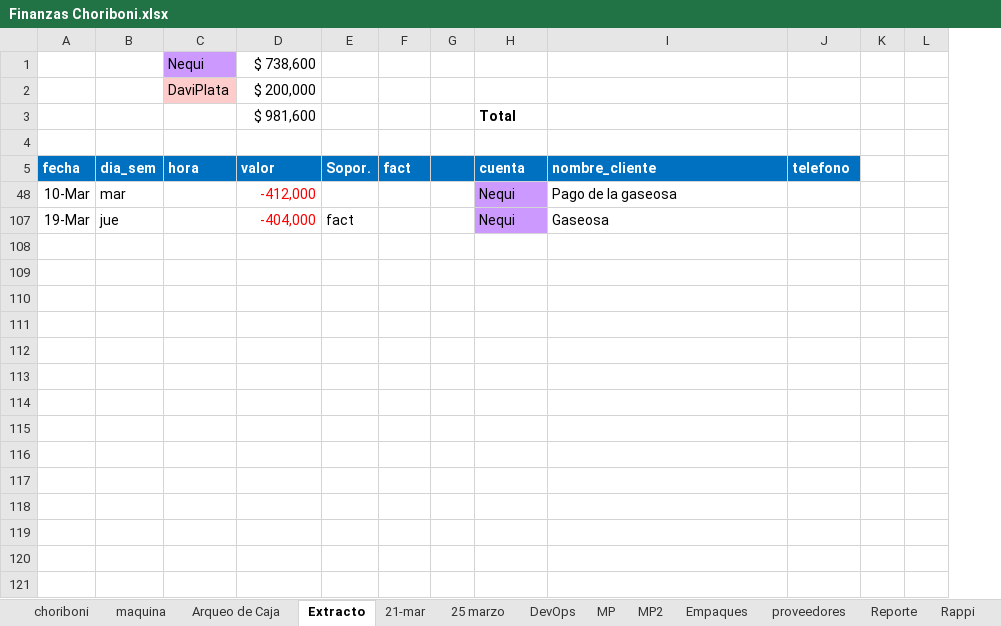
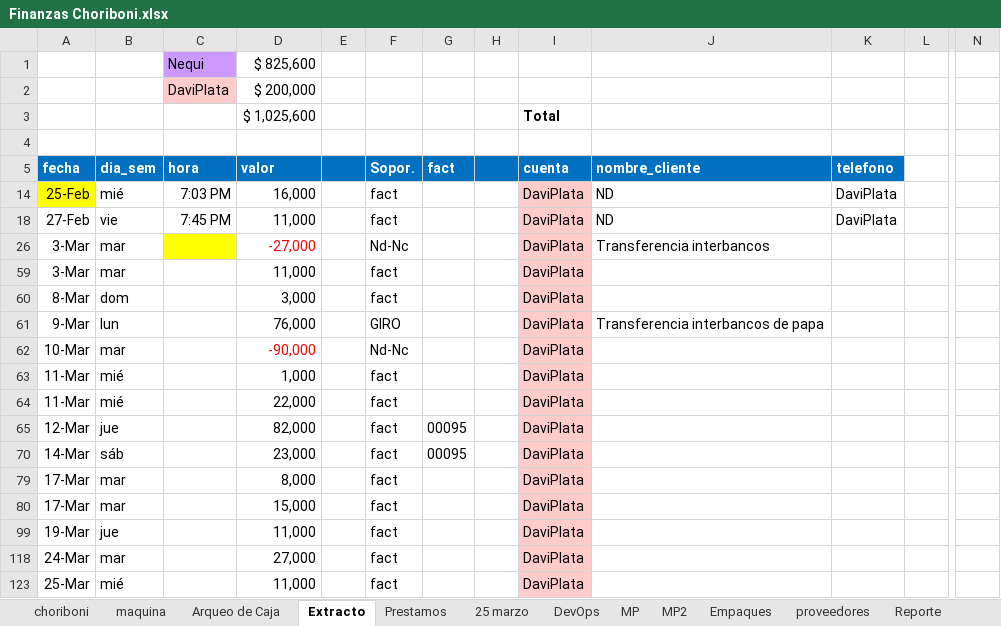
Before and after one commit to edwin15torres/Hardware, an Excel workbook: Finanzas Choriboni.xlsx, sheet Extracto, drawn as a sheet; only a part is shown, gaps mark what is left out; values as stored, in another font and other column widths than the file's, no borders; removed rows and columns are numbered as before the commit, all else as after; rows hold the shown columns only; the diff names each change by its address in the sheet, - before the commit and + after, or states it on an @@ line.

```diff
--- a/Finanzas Choriboni.xlsx (sheet Extracto)
+++ b/Finanzas Choriboni.xlsx (sheet Extracto)
-sheet tab: 21-mar
+column E, empty
-column K, empty
+column N, empty
-D1 (valor): $ 738,600
+D1 (valor): $ 825,600
-D3 (valor): $ 981,600
+D3 (valor): $ 1,025,600
@@ row 14 unhidden: 25-Feb | mié | 7:03 PM | 16,000 |  | fact |  |  | DaviPlata | ND | DaviPlata @@
@@ row 18 unhidden: 27-Feb | vie | 7:45 PM | 11,000 |  | fact |  |  | DaviPlata | ND | DaviPlata @@
@@ row 26 unhidden: 3-Mar | mar |  | -27,000 |  | Nd-Nc |  |  | DaviPlata | Transferencia interbancos @@
+row 59: 3-Mar | mar |  | 11,000 |  | fact |  |  | DaviPlata
+row 60: 8-Mar | dom |  | 3,000 |  | fact |  |  | DaviPlata
+row 61: 9-Mar | lun |  | 76,000 |  | GIRO |  |  | DaviPlata | Transferencia interbancos de papa
-D62 (valor): -412,000
+D62 (valor): -90,000
-F62 (Sopor.): (empty)
+F62 (Sopor.): Nd-Nc
-I62 (cuenta): Nequi
+I62 (cuenta): DaviPlata
-I62 fill: #CC99FF
+I62 fill: #FFCCCC
-J62 (nombre_cliente): Pago de la gaseosa
+J62 (nombre_cliente): (empty)
@@ row 63 unhidden: 11-Mar | mié |  | 1,000 |  | fact |  |  | DaviPlata @@
@@ row 64 unhidden: 11-Mar | mié |  | 22,000 |  | fact |  |  | DaviPlata @@
@@ row 65 unhidden: 12-Mar | jue |  | 82,000 |  | fact | 00095 |  | DaviPlata @@
@@ row 70 unhidden: 14-Mar | sáb |  | 23,000 |  | fact | 00095 |  | DaviPlata @@
@@ row 79 unhidden: 17-Mar | mar |  | 8,000 |  | fact |  |  | DaviPlata @@
@@ row 80 unhidden: 17-Mar | mar |  | 15,000 |  | fact |  |  | DaviPlata @@
-D99 (valor): -404,000
+D99 (valor): 11,000
-D99 text colour: #FF0000
+D99 text colour: black
-I99 (cuenta): Nequi
+I99 (cuenta): DaviPlata
-I99 fill: #CC99FF
+I99 fill: #FFCCCC
-J99 (nombre_cliente): Gaseosa
+J99 (nombre_cliente): (empty)
@@ row 118 unhidden: 24-Mar | mar |  | 27,000 |  | fact |  |  | DaviPlata @@
@@ row 123 unhidden: 25-Mar | mié |  | 11,000 |  | fact |  |  | DaviPlata @@
```
Also changed, not shown: sheet Arqueo de Caja, sheet choriboni, sheet maquina, sheet Prestamos, sheet DevOps, other sheet tabs, formulas that keep their value, hidden cells, 5 other files.
